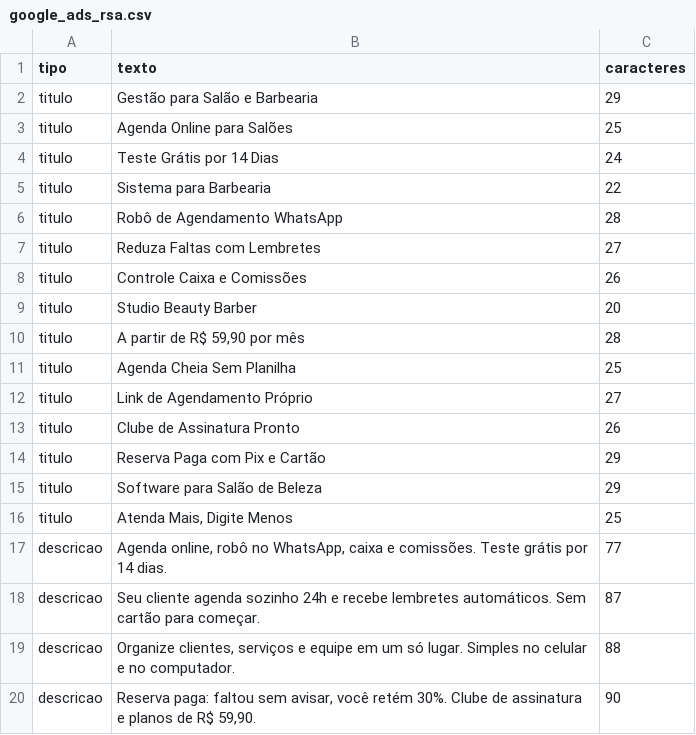
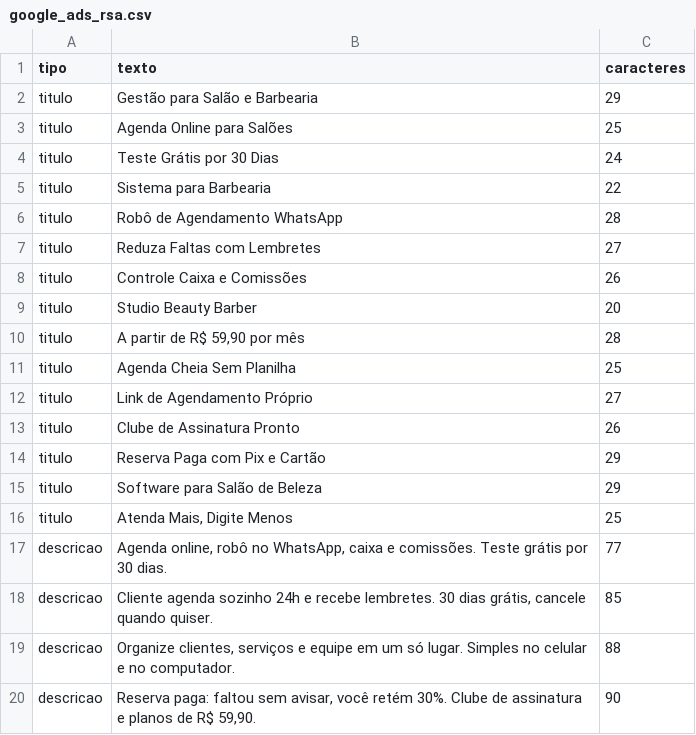
Before and after one commit to wmundiapps/dentalpos-one, a CSV file: studio-beauty-barber/ads/google_ads_rsa.csv, drawn as a sheet.

```diff
--- a/studio-beauty-barber/ads/google_ads_rsa.csv
+++ b/studio-beauty-barber/ads/google_ads_rsa.csv
@@ -3,3 +3,3 @@ titulo,Gestão para Salão e Barbearia,29
 titulo,Agenda Online para Salões,25
-titulo,Teste Grátis por 14 Dias,24
+titulo,Teste Grátis por 30 Dias,24
 titulo,Sistema para Barbearia,22
@@ -16,4 +16,4 @@ titulo,Software para Salão de Beleza,29
 titulo,"Atenda Mais, Digite Menos",25
-descricao,"Agenda online, robô no WhatsApp, caixa e comissões. Teste grátis por 14 dias.",77
-descricao,Seu cliente agenda sozinho 24h e recebe lembretes automáticos. Sem cartão para começar.,87
+descricao,"Agenda online, robô no WhatsApp, caixa e comissões. Teste grátis por 30 dias.",77
+descricao,"Cliente agenda sozinho 24h e recebe lembretes. 30 dias grátis, cancele quando quiser.",85
 descricao,"Organize clientes, serviços e equipe em um só lugar. Simples no celular e no computador.",88
```
Also changed, not shown: 59 other files.
